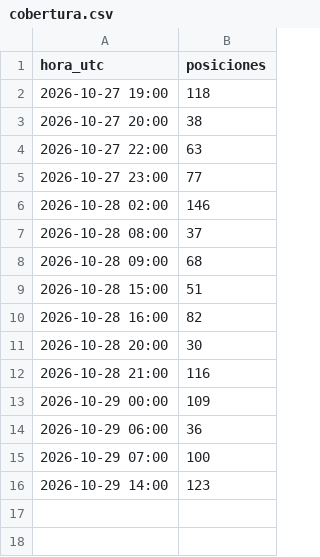
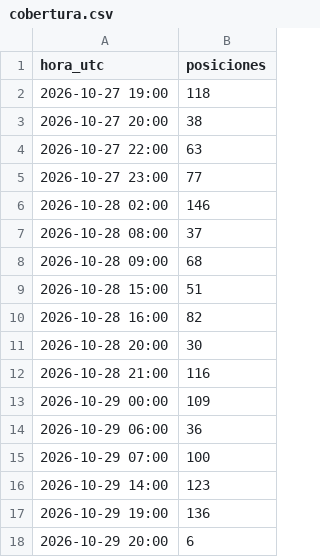
Before and after one commit to prepuccio67/ais-valencia-tfg, a CSV file: salidas/cobertura.csv, drawn as a sheet.

```diff
--- a/salidas/cobertura.csv
+++ b/salidas/cobertura.csv
@@ -16 +16,3 @@
 2026-10-29 14:00;123
+2026-10-29 19:00;136
+2026-10-29 20:00;6
```
Also changed, not shown: datos/estaticos_2026-10-29.csv, salidas/escalas.csv, 3 other files.
